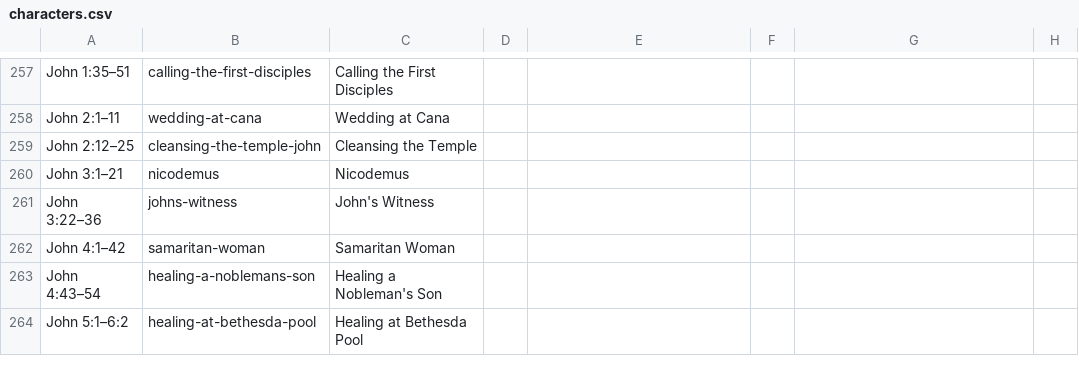
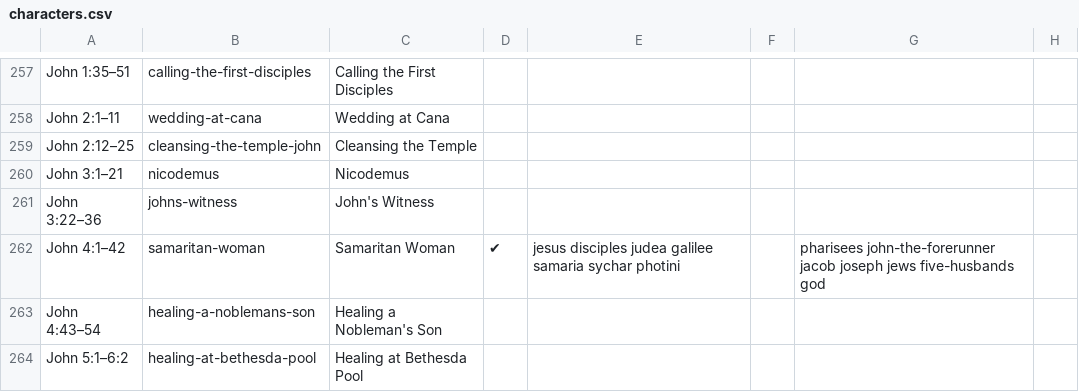
Before and after one commit to gospeldesk/www.gospeldesk.org, a CSV file: src/characters.csv, drawn as a sheet; only a part is shown, gaps mark what is left out.

```diff
--- a/src/characters.csv
+++ b/src/characters.csv
@@ -262,3 +262,3 @@ John 3:1–21,nicodemus,Nicodemus,,,,,
 John 3:22–36,johns-witness,John's Witness,,,,,
-John 4:1–42,samaritan-woman,Samaritan Woman,,,,,
+John 4:1–42,samaritan-woman,Samaritan Woman,✔,jesus disciples judea galilee samaria sychar photini,,pharisees john-the-forerunner jacob joseph jews five-husbands god,
 John 4:43–54,healing-a-noblemans-son,Healing a Nobleman's Son,,,,,
```
Also changed, not shown: 7 other files.
